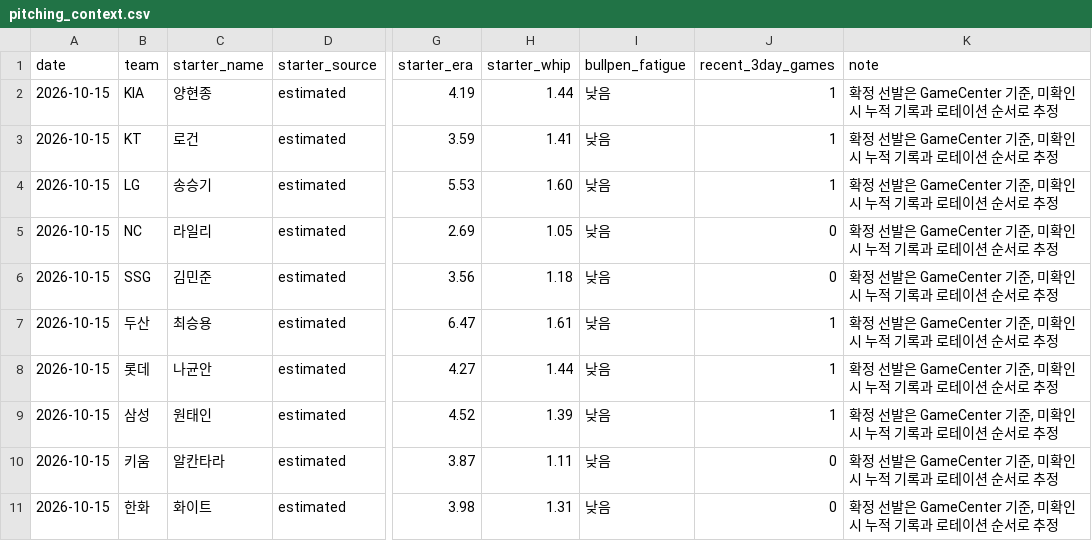
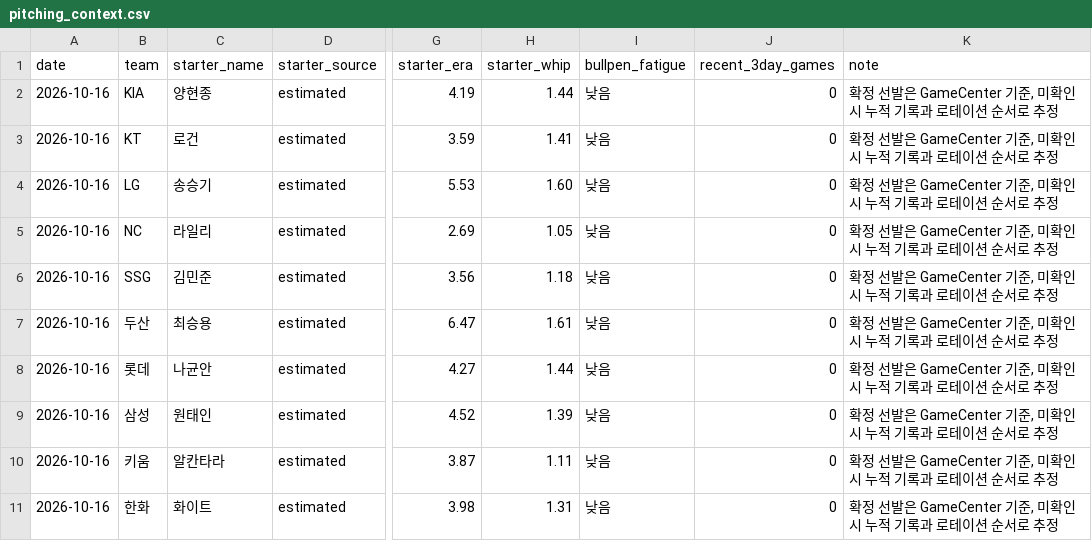
Before and after one commit to SaRangWOO/sports_analytics, a CSV file: kbo_analytics/data/official/pitching_context.csv, drawn as a sheet; only a part is shown, gaps mark what is left out; the diff names each change by its address in the sheet, - before the commit and + after, or states it on an @@ line.

Commit message:
Update KBO daily analytics outputs 2026-10-16

```diff
--- a/kbo_analytics/data/official/pitching_context.csv
+++ b/kbo_analytics/data/official/pitching_context.csv
-A2:A11 (date): 2026-10-15
+A2:A11 (date): 2026-10-16
-J2:J4 (recent_3day_games): 1
+J2:J4 (recent_3day_games): 0
-J7:J9 (recent_3day_games): 1
+J7:J9 (recent_3day_games): 0
```
Also changed, not shown: kbo_analytics/modeling/results/daily_pipeline_health_report.csv, 36 other files.
